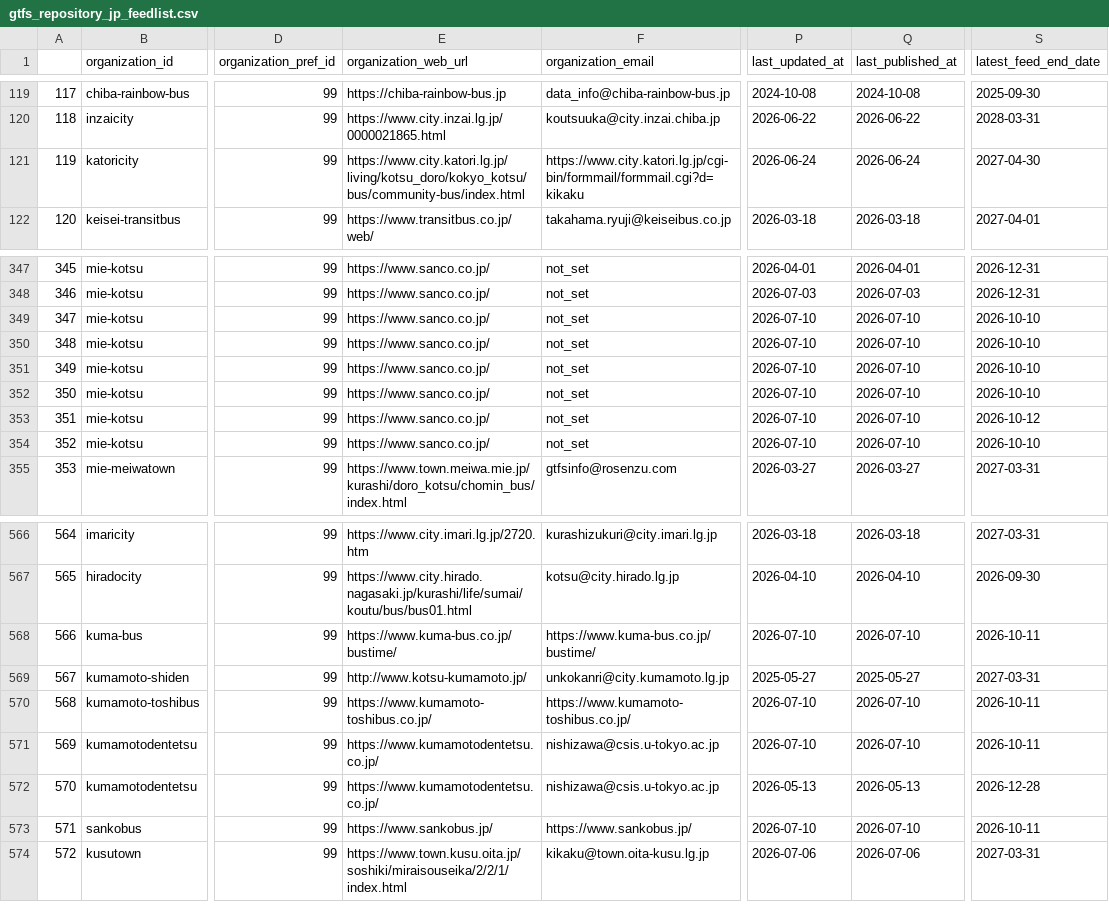
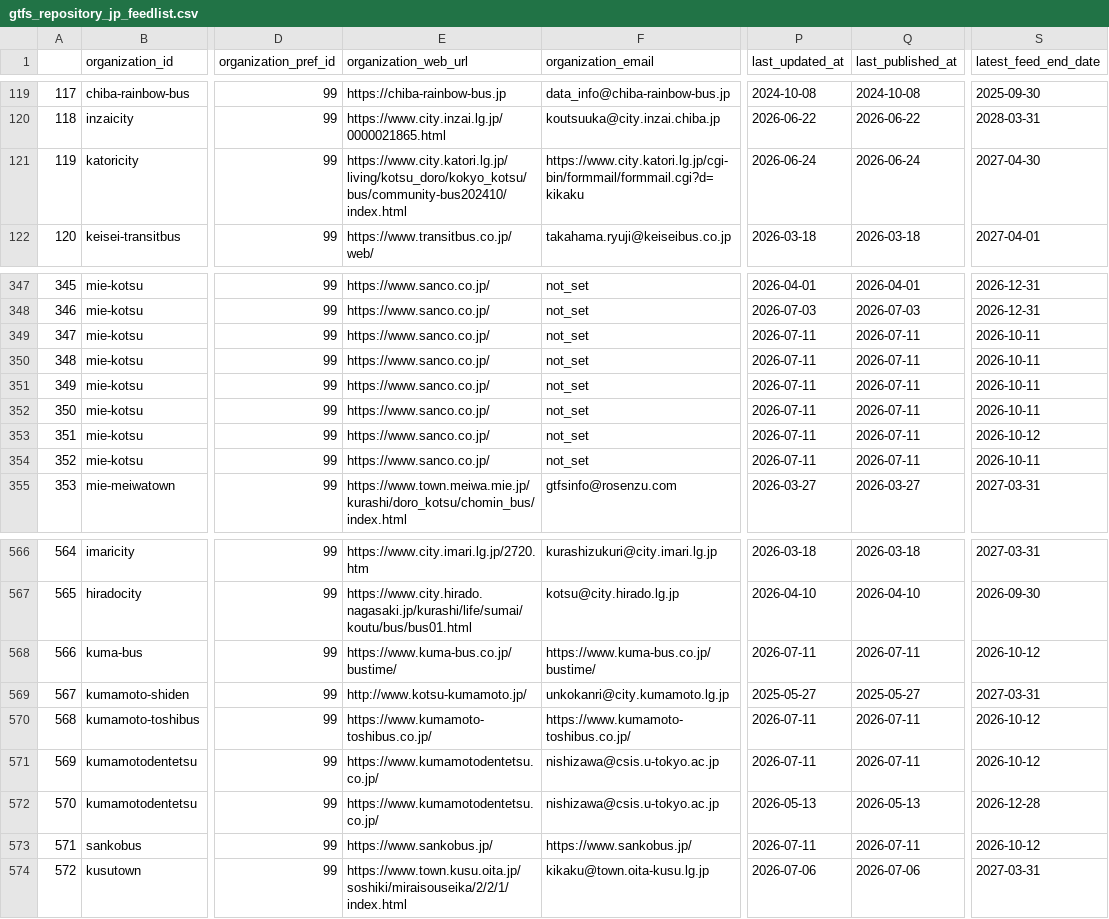
Before and after one commit to tshimada291/gtfs_repository_jp_feedcheck, a CSV file: gtfs_repository_jp_feedlist.csv, drawn as a sheet; only a part is shown, gaps mark what is left out; the diff names each change by its address in the sheet, - before the commit and + after, or states it on an @@ line.

```diff
--- a/gtfs_repository_jp_feedlist.csv
+++ b/gtfs_repository_jp_feedlist.csv
-E121 (organization_web_url): https://www.city.katori.lg.jp/living/kotsu_doro/kokyo_kotsu/bus/community-bus/index.html
+E121 (organization_web_url): https://www.city.katori.lg.jp/living/kotsu_doro/kokyo_kotsu/bus/community-bus202410/index.html
-P349:P354 (last_updated_at): 2026-07-10
+P349:P354 (last_updated_at): 2026-07-11
-Q349:Q354 (last_published_at): 2026-07-10
+Q349:Q354 (last_published_at): 2026-07-11
-S349:S352 (latest_feed_end_date): 2026-10-10
+S349:S352 (latest_feed_end_date): 2026-10-11
-S354 (latest_feed_end_date): 2026-10-10
+S354 (latest_feed_end_date): 2026-10-11
-P568 (last_updated_at): 2026-07-10
+P568 (last_updated_at): 2026-07-11
-Q568 (last_published_at): 2026-07-10
+Q568 (last_published_at): 2026-07-11
-S568 (latest_feed_end_date): 2026-10-11
+S568 (latest_feed_end_date): 2026-10-12
-P570:P571 (last_updated_at): 2026-07-10
+P570:P571 (last_updated_at): 2026-07-11
-Q570:Q571 (last_published_at): 2026-07-10
+Q570:Q571 (last_published_at): 2026-07-11
-S570:S571 (latest_feed_end_date): 2026-10-11
+S570:S571 (latest_feed_end_date): 2026-10-12
-P573 (last_updated_at): 2026-07-10
+P573 (last_updated_at): 2026-07-11
-Q573 (last_published_at): 2026-07-10
+Q573 (last_published_at): 2026-07-11
-S573 (latest_feed_end_date): 2026-10-11
+S573 (latest_feed_end_date): 2026-10-12
```
Also changed, not shown: 1 other file.
